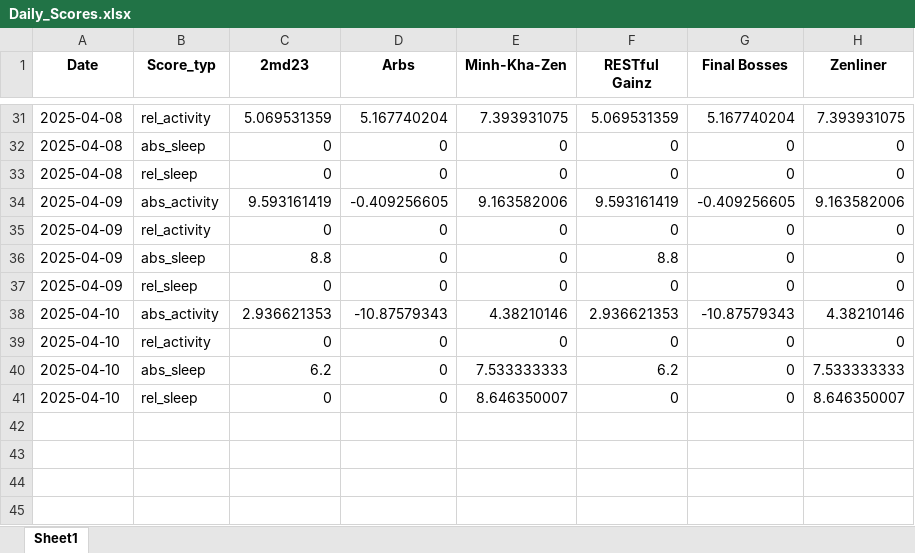
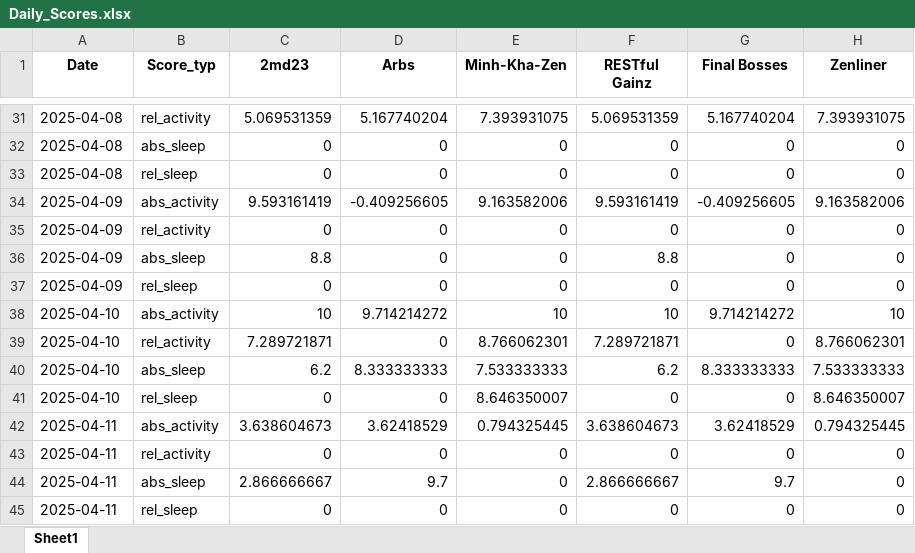
Before and after one commit to Cornibouchon/HealthyLifeFrontend01, an Excel workbook: data/Firmen/zenline/2025-04-01/Daily_Scores.xlsx, sheet Sheet1, drawn as a sheet; only a part is shown, gaps mark what is left out; values as stored, in another font and other column widths than the file's, no borders; removed rows and columns are numbered as before the commit, all else as after; the diff names each change by its address in the sheet, - before the commit and + after, or states it on an @@ line.

Commit message:
Updating the dailyscores

```diff
--- a/data/Firmen/zenline/2025-04-01/Daily_Scores.xlsx (sheet Sheet1)
+++ b/data/Firmen/zenline/2025-04-01/Daily_Scores.xlsx (sheet Sheet1)
-row 38: 2025-04-10 | abs_activity | 2.936621353 | -10.87579343 | 4.38210146 | 2.936621353 | -10.87579343 | 4.38210146
+row 38: 2025-04-10 | abs_activity | 10 | 9.714214272 | 10 | 10 | 9.714214272 | 10
-C39 (2md23): 0
+C39 (2md23): 7.289721871
-E39 (Minh-Kha-Zen): 0
+E39 (Minh-Kha-Zen): 8.766062301
-F39 (RESTful Gainz): 0
+F39 (RESTful Gainz): 7.289721871
-H39 (Zenliner): 0
+H39 (Zenliner): 8.766062301
-D40 (Arbs): 0
+D40 (Arbs): 8.333333333
-G40 (Final Bosses): 0
+G40 (Final Bosses): 8.333333333
+row 42: 2025-04-11 | abs_activity | 3.638604673 | 3.62418529 | 0.794325445 | 3.638604673 | 3.62418529 | 0.794325445
+row 43: 2025-04-11 | rel_activity | 0 | 0 | 0 | 0 | 0 | 0
+row 44: 2025-04-11 | abs_sleep | 2.866666667 | 9.7 | 0 | 2.866666667 | 9.7 | 0
+row 45: 2025-04-11 | rel_sleep | 0 | 0 | 0 | 0 | 0 | 0
```
Also changed, not shown: data/Firmen/creators/2025-04-01/Daily_Motivations.xlsx, data/Firmen/creators/2025-04-01/Daily_Scores.xlsx, 1 other file.
